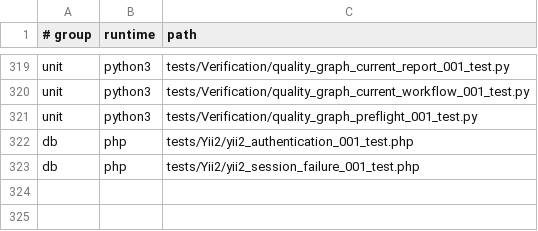
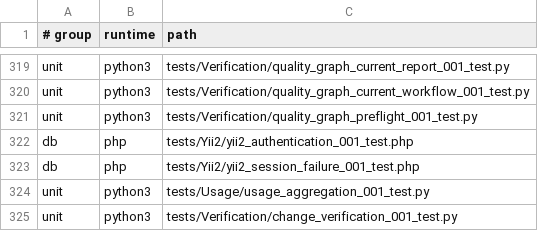
Before and after one commit to Antropophag/fmonitor-2, a TSV file: tools/verification/suites.tsv, drawn as a sheet; only a part is shown, gaps mark what is left out; the diff names each change by its address in the sheet, - before the commit and + after, or states it on an @@ line.

Commit message:
Compute required change verification plans before Gate 2 (#78)

```diff
--- a/tools/verification/suites.tsv
+++ b/tools/verification/suites.tsv
+row 324: unit | python3 | tests/Usage/usage_aggregation_001_test.py
+row 325: unit | python3 | tests/Verification/change_verification_001_test.py
```
Also changed, not shown: 30 other files.
